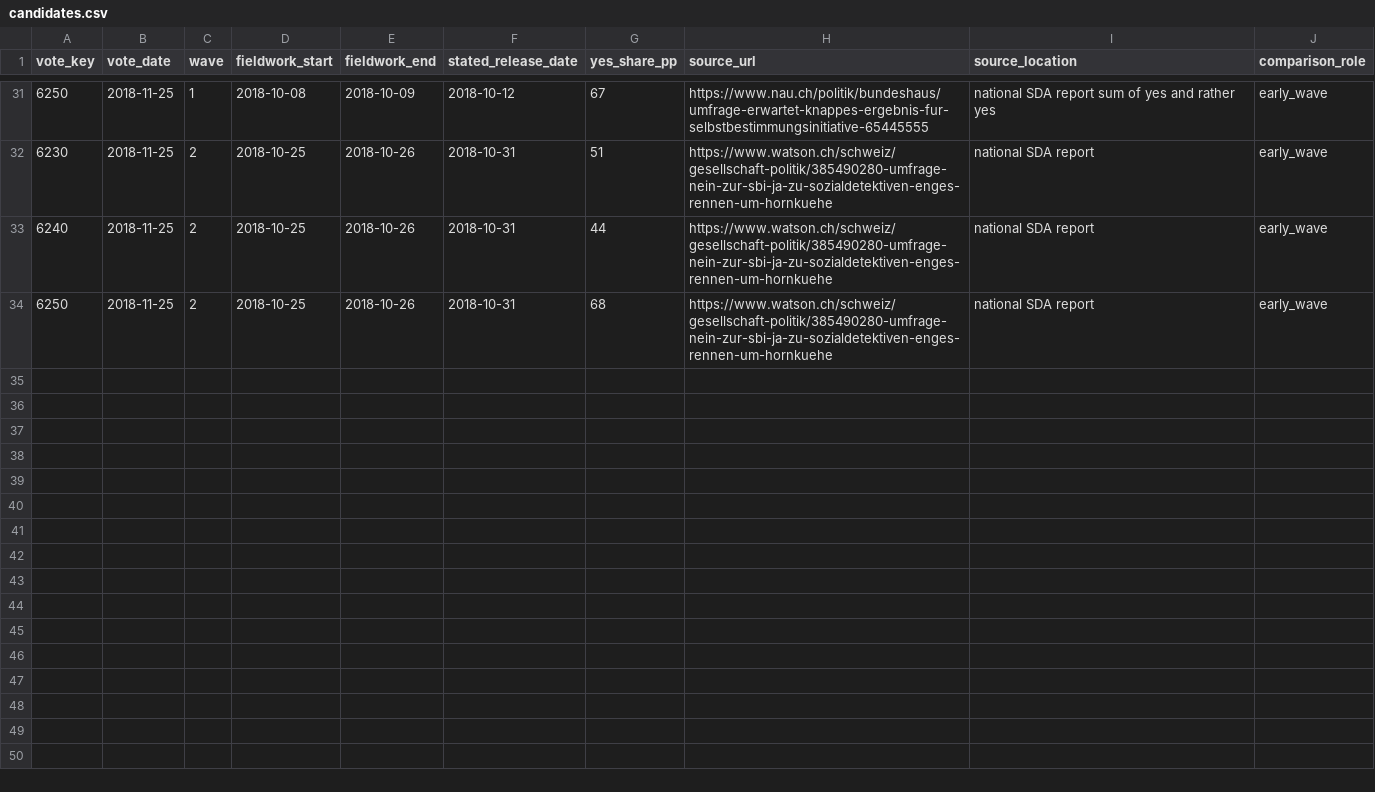
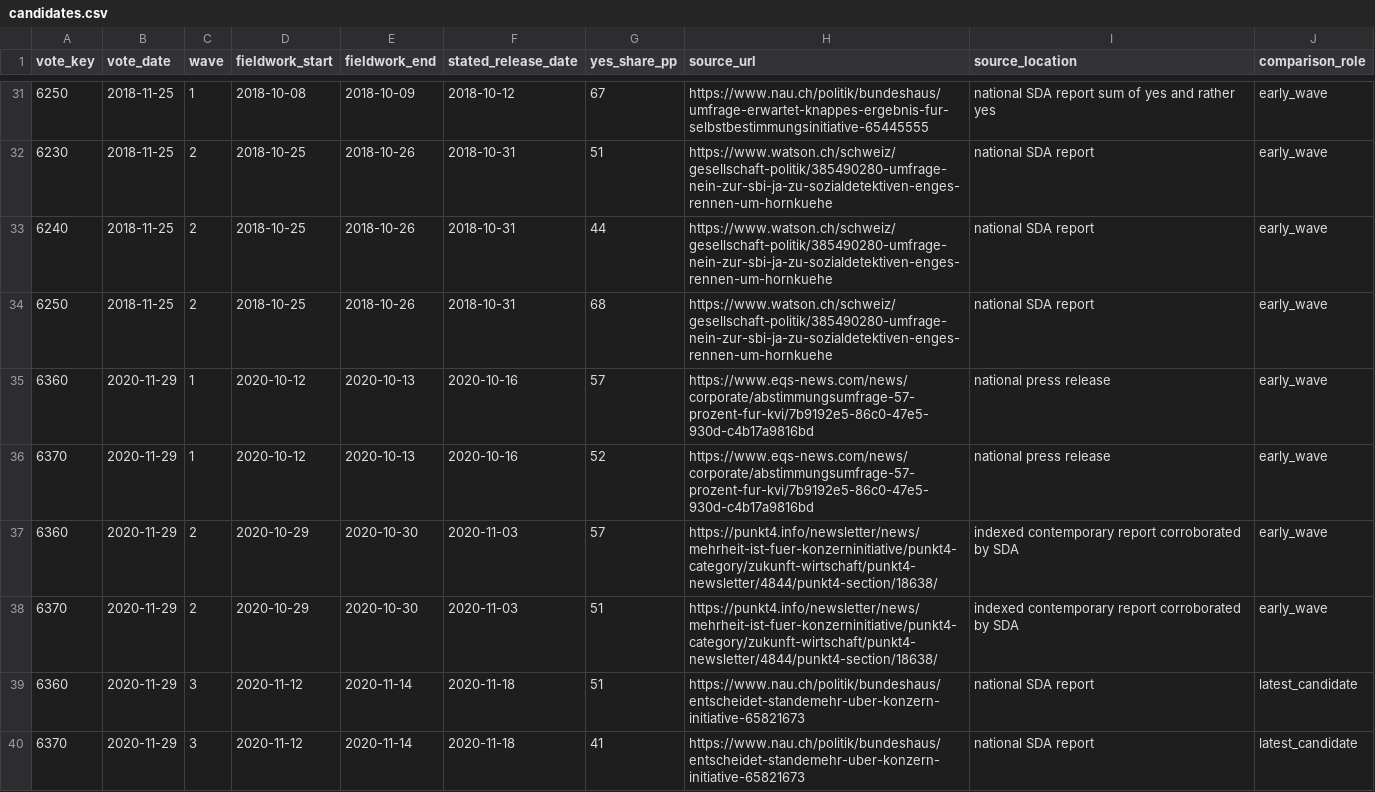
Before and after one commit to VictorGTheCoder/GML-Swiss-Voting, a CSV file: data/external/polls_v132/candidates.csv, drawn as a sheet; only a part is shown, gaps mark what is left out; the diff names each change by its address in the sheet, - before the commit and + after, or states it on an @@ line.

Commit message:
research(v13.2d): document 2020 national polling waves and coverage checks

```diff
--- a/data/external/polls_v132/candidates.csv
+++ b/data/external/polls_v132/candidates.csv
+row 35: 6360 | 2020-11-29 | 1 | 2020-10-12 | 2020-10-13 | 2020-10-16 | 57 | https://www.eqs-news.com/news/corporate/abstimmungsumfrage-57-prozent-fur-kvi/7b9192e5-86c0-47e5-930d-c4b17a9816bd | national press release | early_wave
+row 36: 6370 | 2020-11-29 | 1 | 2020-10-12 | 2020-10-13 | 2020-10-16 | 52 | https://www.eqs-news.com/news/corporate/abstimmungsumfrage-57-prozent-fur-kvi/7b9192e5-86c0-47e5-930d-c4b17a9816bd | national press release | early_wave
+row 37: 6360 | 2020-11-29 | 2 | 2020-10-29 | 2020-10-30 | 2020-11-03 | 57 | https://punkt4.info/newsletter/news/mehrheit-ist-fuer-konzerninitiative/punkt4-category/zukunft-wirtschaft/punkt4-newsletter/4844/punkt4-section/18638/ | indexed contemporary report corroborated by SDA | early_wave
+row 38: 6370 | 2020-11-29 | 2 | 2020-10-29 | 2020-10-30 | 2020-11-03 | 51 | https://punkt4.info/newsletter/news/mehrheit-ist-fuer-konzerninitiative/punkt4-category/zukunft-wirtschaft/punkt4-newsletter/4844/punkt4-section/18638/ | indexed contemporary report corroborated by SDA | early_wave
+row 39: 6360 | 2020-11-29 | 3 | 2020-11-12 | 2020-11-14 | 2020-11-18 | 51 | https://www.nau.ch/politik/bundeshaus/entscheidet-standemehr-uber-konzern-initiative-65821673 | national SDA report | latest_candidate
+row 40: 6370 | 2020-11-29 | 3 | 2020-11-12 | 2020-11-14 | 2020-11-18 | 41 | https://www.nau.ch/politik/bundeshaus/entscheidet-standemehr-uber-konzern-initiative-65821673 | national SDA report | latest_candidate
```
Also changed, not shown: 3 other files.
